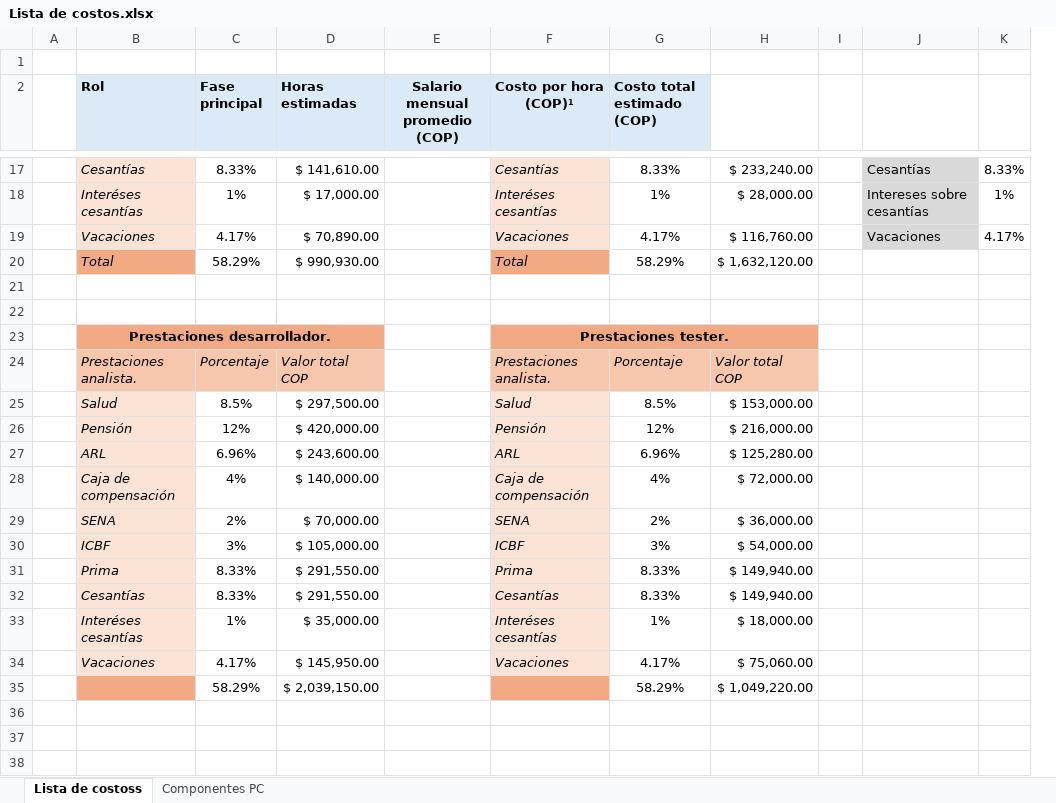
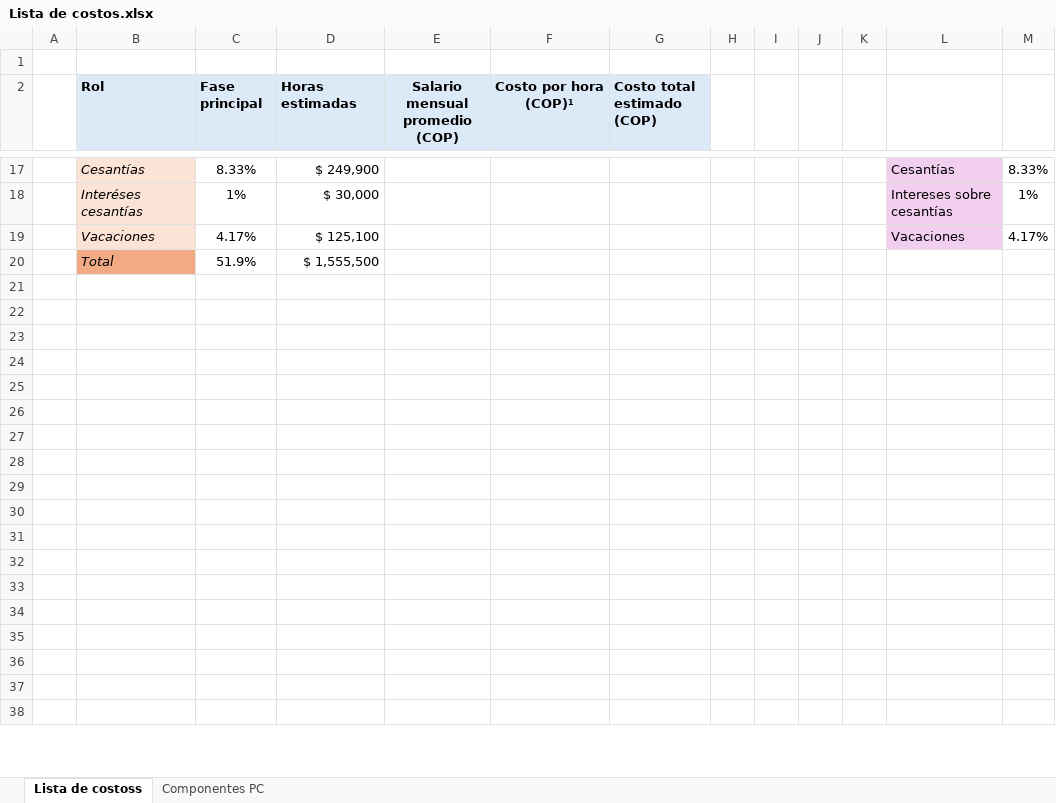
Before and after one commit to MajoK2708/proyecto, an Excel workbook: trimestre 2/Lista de costos.xlsx, sheet Lista de costoss, drawn as a sheet; only a part is shown, gaps mark what is left out; values as stored, in another font and other column widths than the file's, no borders; removed rows and columns are numbered as before the commit, all else as after; rows hold the shown columns only; the diff covers the shown part only; the diff names each change by its address in the sheet, - before the commit and + after, or states it on an @@ line.

Commit message:
conflito con lista

```diff
--- a/trimestre 2/Lista de costos.xlsx (sheet Lista de costoss)
+++ b/trimestre 2/Lista de costos.xlsx (sheet Lista de costoss)
-column H, rows 17-19: $ 233,240.00 | $ 28,000.00 | $ 116,760.00; rows 24-35: Valor total COP | $ 153,000.00 | $ 216,000.00 | $ 125,280.00 | $ 72,000.00 | $ 36,000.00 | $ 54,000.00 | $ 149,940.00 | $ 149,940.00 | $ 18,000.00 | $ 75,060.00 | $ 1,049,220.00
+column H, empty
+column J, empty
+column K, empty
-D17 (Horas estimadas): $ 141,610.00
+D17 (Horas estimadas): $ 249,900
-F17:F19 fill: #FBE3D6
+F17:F19 fill: none
-F17 (Costo por hora (COP)¹): Cesantías
+F17 (Costo por hora (COP)¹): (empty)
-G17 (Costo total estimado (COP)): 8.33%
+G17 (Costo total estimado (COP)): (empty)
-L17:L19 fill: #D9D9D9
+L17:L19 fill: #F2CFEE
-D18 (Horas estimadas): $ 17,000.00
+D18 (Horas estimadas): $ 30,000
-F18 (Costo por hora (COP)¹): Interéses cesantías
+F18 (Costo por hora (COP)¹): (empty)
-G18 (Costo total estimado (COP)): 1%
+G18 (Costo total estimado (COP)): (empty)
-D19 (Horas estimadas): $ 70,890.00
+D19 (Horas estimadas): $ 125,100
-F19 (Costo por hora (COP)¹): Vacaciones
+F19 (Costo por hora (COP)¹): (empty)
-G19 (Costo total estimado (COP)): 4.17%
+G19 (Costo total estimado (COP)): (empty)
-row 20:  | Total | 58.29% | $ 990,930.00 |  | Total | 58.29% | $ 1,632,120.00
+row 20:  | Total | 51.9% | $ 1,555,500
-row 23:  | Prestaciones desarrollador. |  |  |  | Prestaciones tester.
+row 23: (empty)
-B23:D23 fill: #F2AA84
+B23:D23 fill: none
-B23:D23 merged
-F23:G23 fill: #F2AA84
+F23:G23 fill: none
-F23:H23 merged
-row 24:  | Prestaciones analista. | Porcentaje | Valor total COP |  | Prestaciones analista. | Porcentaje | Valor total COP
+row 24: (empty)
-B24:D24 fill: #F6C6AD
+B24:D24 fill: none
-F24:G24 fill: #F6C6AD
+F24:G24 fill: none
-row 25:  | Salud | 8.5% | $ 297,500.00 |  | Salud | 8.5% | $ 153,000.00
+row 25: (empty)
-B25:B34 fill: #FBE3D6
+B25:B34 fill: none
-F25:F34 fill: #FBE3D6
+F25:F34 fill: none
-row 26:  | Pensión | 12% | $ 420,000.00 |  | Pensión | 12% | $ 216,000.00
+row 26: (empty)
-row 27:  | ARL | 6.96% | $ 243,600.00 |  | ARL | 6.96% | $ 125,280.00
+row 27: (empty)
-row 28:  | Caja de compensación | 4% | $ 140,000.00 |  | Caja de compensación | 4% | $ 72,000.00
+row 28: (empty)
-row 29:  | SENA | 2% | $ 70,000.00 |  | SENA | 2% | $ 36,000.00
+row 29: (empty)
-row 30:  | ICBF | 3% | $ 105,000.00 |  | ICBF | 3% | $ 54,000.00
+row 30: (empty)
-row 31:  | Prima | 8.33% | $ 291,550.00 |  | Prima | 8.33% | $ 149,940.00
+row 31: (empty)
-row 32:  | Cesantías | 8.33% | $ 291,550.00 |  | Cesantías | 8.33% | $ 149,940.00
+row 32: (empty)
-row 33:  | Interéses cesantías | 1% | $ 35,000.00 |  | Interéses cesantías | 1% | $ 18,000.00
+row 33: (empty)
-row 34:  | Vacaciones | 4.17% | $ 145,950.00 |  | Vacaciones | 4.17% | $ 75,060.00
+row 34: (empty)
-B35 fill: #F2AA84
+B35 fill: none
-row 35:  |  | 58.29% | $ 2,039,150.00 |  |  | 58.29% | $ 1,049,220.00
+row 35: (empty)
-F35 fill: #F2AA84
+F35 fill: none
```
Also changed, not shown: 2 added rows, 2 removed rows, 35 edited cells and cell formats elsewhere in this sheet, 1 other file.
